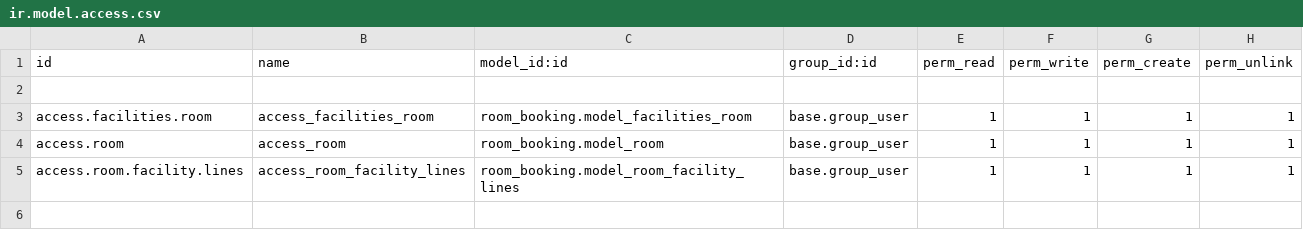
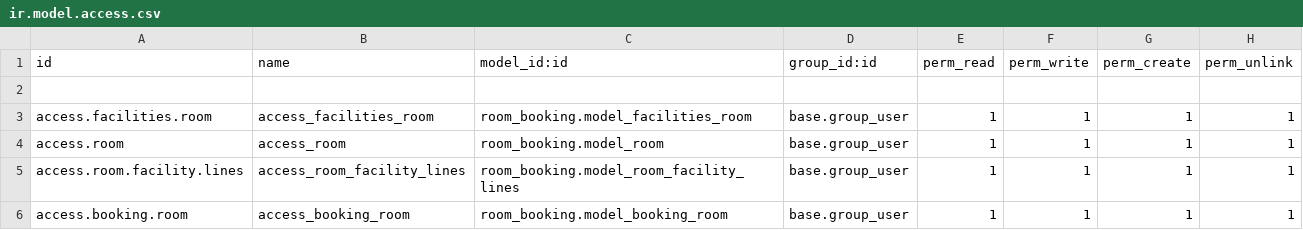
Before and after one commit to fageer/odoo15, a CSV file: custom_addons/room_booking/security/ir.model.access.csv, drawn as a sheet; the diff names each change by its address in the sheet, - before the commit and + after, or states it on an @@ line.

Commit message:
Booking Room Module Task, Day16

```diff
--- a/custom_addons/room_booking/security/ir.model.access.csv
+++ b/custom_addons/room_booking/security/ir.model.access.csv
+row 6: access.booking.room | access_booking_room | room_booking.model_booking_room | base.group_user | 1 | 1 | 1 | 1
```
Also changed, not shown: 6 other files.
